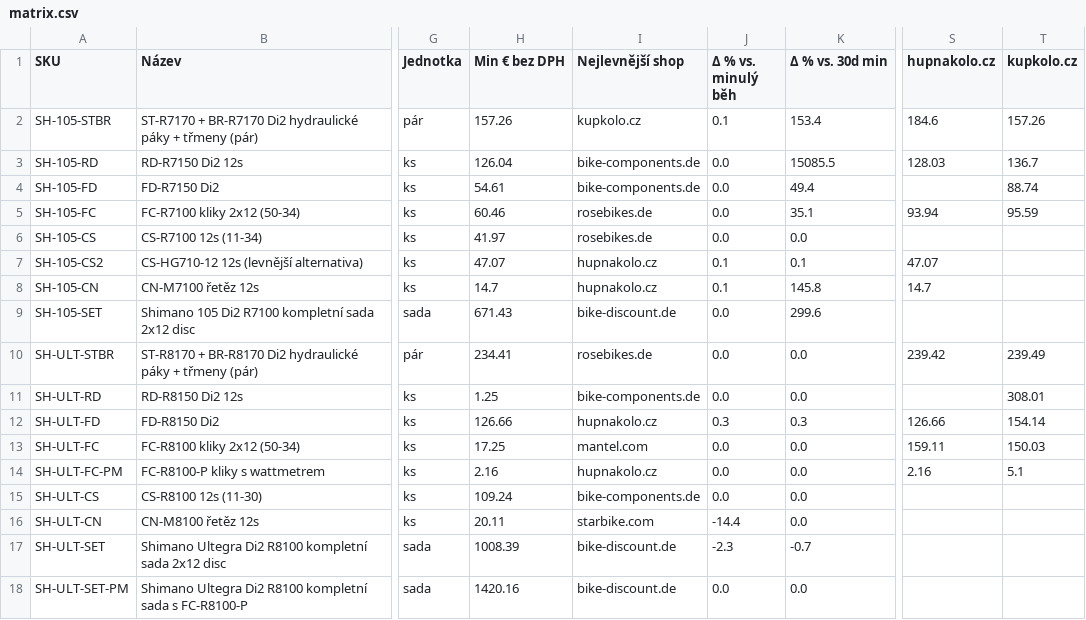
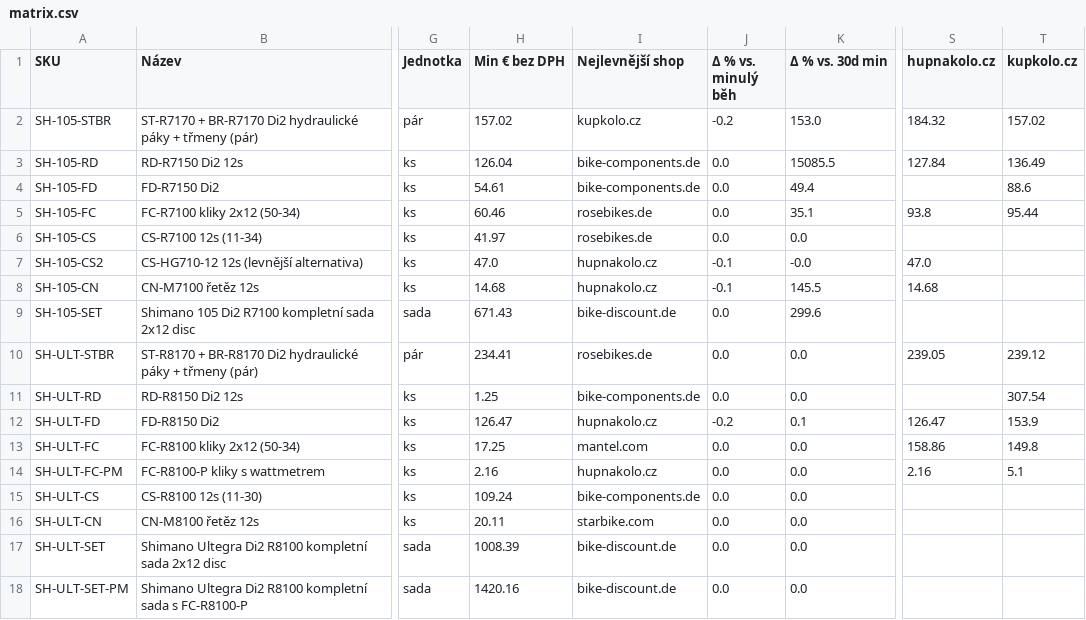
Before and after one commit to Velomania-sro/pricebot-eu, a CSV file: data/matrix.csv, drawn as a sheet; only a part is shown, gaps mark what is left out; the diff covers the shown part only; the diff names each change by its address in the sheet, - before the commit and + after, or states it on an @@ line.

```diff
--- a/data/matrix.csv
+++ b/data/matrix.csv
-H2 (Min € bez DPH): 157.26
+H2 (Min € bez DPH): 157.02
-J2 (Δ % vs. minulý běh): 0.1
+J2 (Δ % vs. minulý běh): -0.2
-K2 (Δ % vs. 30d min): 153.4
+K2 (Δ % vs. 30d min): 153.0
-S2 (hupnakolo.cz): 184.6
+S2 (hupnakolo.cz): 184.32
-T2 (kupkolo.cz): 157.26
+T2 (kupkolo.cz): 157.02
-S3 (hupnakolo.cz): 128.03
+S3 (hupnakolo.cz): 127.84
-T3 (kupkolo.cz): 136.7
+T3 (kupkolo.cz): 136.49
-T4 (kupkolo.cz): 88.74
+T4 (kupkolo.cz): 88.6
-S5 (hupnakolo.cz): 93.94
+S5 (hupnakolo.cz): 93.8
-T5 (kupkolo.cz): 95.59
+T5 (kupkolo.cz): 95.44
-H7 (Min € bez DPH): 47.07
+H7 (Min € bez DPH): 47.0
-J7:J8 (Δ % vs. minulý běh): 0.1
+J7:J8 (Δ % vs. minulý běh): -0.1
-K7 (Δ % vs. 30d min): 0.1
+K7 (Δ % vs. 30d min): -0.0
-S7 (hupnakolo.cz): 47.07
+S7 (hupnakolo.cz): 47.0
-H8 (Min € bez DPH): 14.7
+H8 (Min € bez DPH): 14.68
-K8 (Δ % vs. 30d min): 145.8
+K8 (Δ % vs. 30d min): 145.5
-S8 (hupnakolo.cz): 14.7
+S8 (hupnakolo.cz): 14.68
-S10 (hupnakolo.cz): 239.42
+S10 (hupnakolo.cz): 239.05
-T10 (kupkolo.cz): 239.49
+T10 (kupkolo.cz): 239.12
-T11 (kupkolo.cz): 308.01
+T11 (kupkolo.cz): 307.54
-H12 (Min € bez DPH): 126.66
+H12 (Min € bez DPH): 126.47
-J12 (Δ % vs. minulý běh): 0.3
+J12 (Δ % vs. minulý běh): -0.2
-K12 (Δ % vs. 30d min): 0.3
+K12 (Δ % vs. 30d min): 0.1
-S12 (hupnakolo.cz): 126.66
+S12 (hupnakolo.cz): 126.47
-T12 (kupkolo.cz): 154.14
+T12 (kupkolo.cz): 153.9
-S13 (hupnakolo.cz): 159.11
+S13 (hupnakolo.cz): 158.86
-T13 (kupkolo.cz): 150.03
+T13 (kupkolo.cz): 149.8
-J16 (Δ % vs. minulý běh): -14.4
+J16 (Δ % vs. minulý běh): 0.0
-J17 (Δ % vs. minulý běh): -2.3
+J17 (Δ % vs. minulý běh): 0.0
-K17 (Δ % vs. 30d min): -0.7
+K17 (Δ % vs. 30d min): 0.0
```
Also changed, not shown: 64 edited cells elsewhere in this file, data/changes.csv, data/detail.csv, 6 other files.
